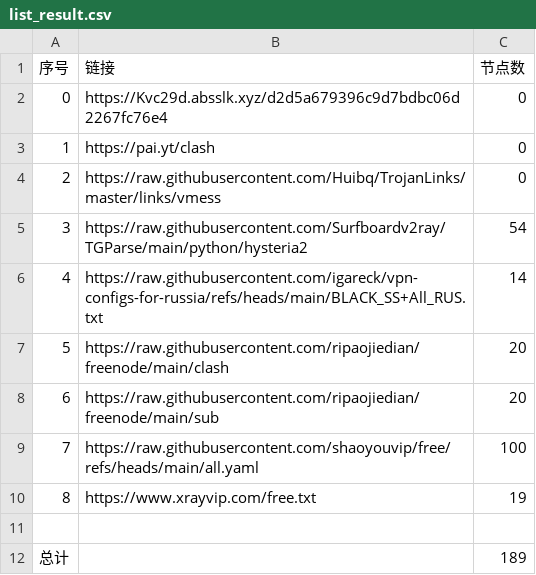
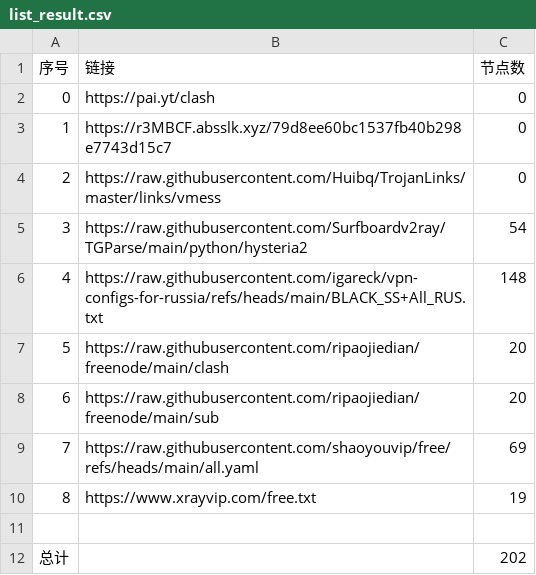
Before and after one commit to ya980/glasspanelfree, a CSV file: list_result.csv, drawn as a sheet.

```diff
--- a/list_result.csv
+++ b/list_result.csv
@@ -1,12 +1,12 @@
 序号,链接,节点数
-0,https://Kvc29d.absslk.xyz/d2d5a679396c9d7bdbc06d2267fc76e4,0
-1,https://pai.yt/clash,0
+0,https://pai.yt/clash,0
+1,https://r3MBCF.absslk.xyz/79d8ee60bc1537fb40b298e7743d15c7,0
 2,https://raw.githubusercontent.com/Huibq/TrojanLinks/master/links/vmess,0
 3,https://raw.githubusercontent.com/Surfboardv2ray/TGParse/main/python/hysteria2,54
-4,https://raw.githubusercontent.com/igareck/vpn-configs-for-russia/refs/heads/main/BLACK_SS+All_RUS.txt,14
+4,https://raw.githubusercontent.com/igareck/vpn-configs-for-russia/refs/heads/main/BLACK_SS+All_RUS.txt,148
 5,https://raw.githubusercontent.com/ripaojiedian/freenode/main/clash,20
 6,https://raw.githubusercontent.com/ripaojiedian/freenode/main/sub,20
-7,https://raw.githubusercontent.com/shaoyouvip/free/refs/heads/main/all.yaml,100
+7,https://raw.githubusercontent.com/shaoyouvip/free/refs/heads/main/all.yaml,69
 8,https://www.xrayvip.com/free.txt,19
 
-总计,,189
+总计,,202
```
Also changed, not shown: 24 other files.
